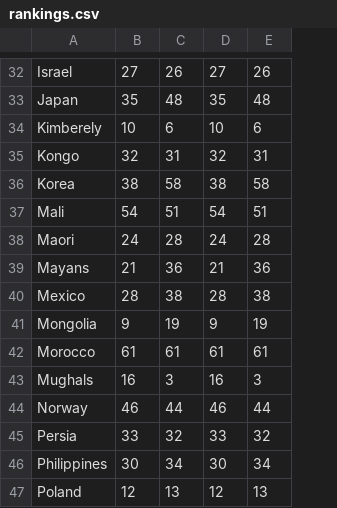
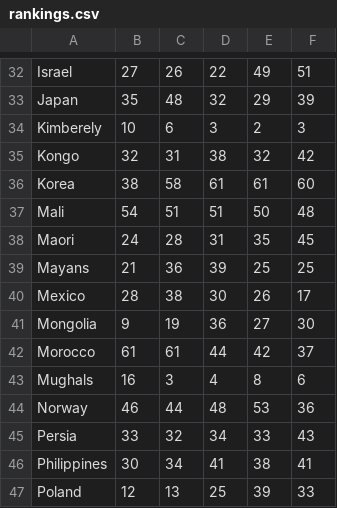
Before and after one commit to untra/br-stats, a CSV file: rankings.csv, drawn as a sheet; only a part is shown, gaps mark what is left out; the diff covers the shown part only; the diff names each change by its address in the sheet, - before the commit and + after, or states it on an @@ line.

```diff
--- a/rankings.csv
+++ b/rankings.csv
+column F, rows 32-47: 51 | 39 | 3 | 42 | 60 | 48 | 45 | 25 | 17 | 30 | 37 | 6 | 36 | 43 | 41 | 33
-D32: 27
+D32: 22
-E32: 26
+E32: 49
-D33: 35
+D33: 32
-E33: 48
+E33: 29
-D34: 10
+D34: 3
-E34: 6
+E34: 2
-D35: 32
+D35: 38
-E35: 31
+E35: 32
-D36: 38
+D36: 61
-E36: 58
+E36: 61
-D37: 54
+D37: 51
-E37: 51
+E37: 50
-D38: 24
+D38: 31
-E38: 28
+E38: 35
-D39: 21
+D39: 39
-E39: 36
+E39: 25
-D40: 28
+D40: 30
-E40: 38
+E40: 26
-D41: 9
+D41: 36
-E41: 19
+E41: 27
-D42: 61
+D42: 44
-E42: 61
+E42: 42
-D43: 16
+D43: 4
-E43: 3
+E43: 8
-D44: 46
+D44: 48
-E44: 44
+E44: 53
-D45: 33
+D45: 34
-E45: 32
+E45: 33
-D46: 30
+D46: 41
-E46: 34
+E46: 38
-D47: 12
+D47: 25
-E47: 13
+E47: 39
```
Also changed, not shown: 91 edited cells elsewhere in this file, civs.csv, 3 other files.
